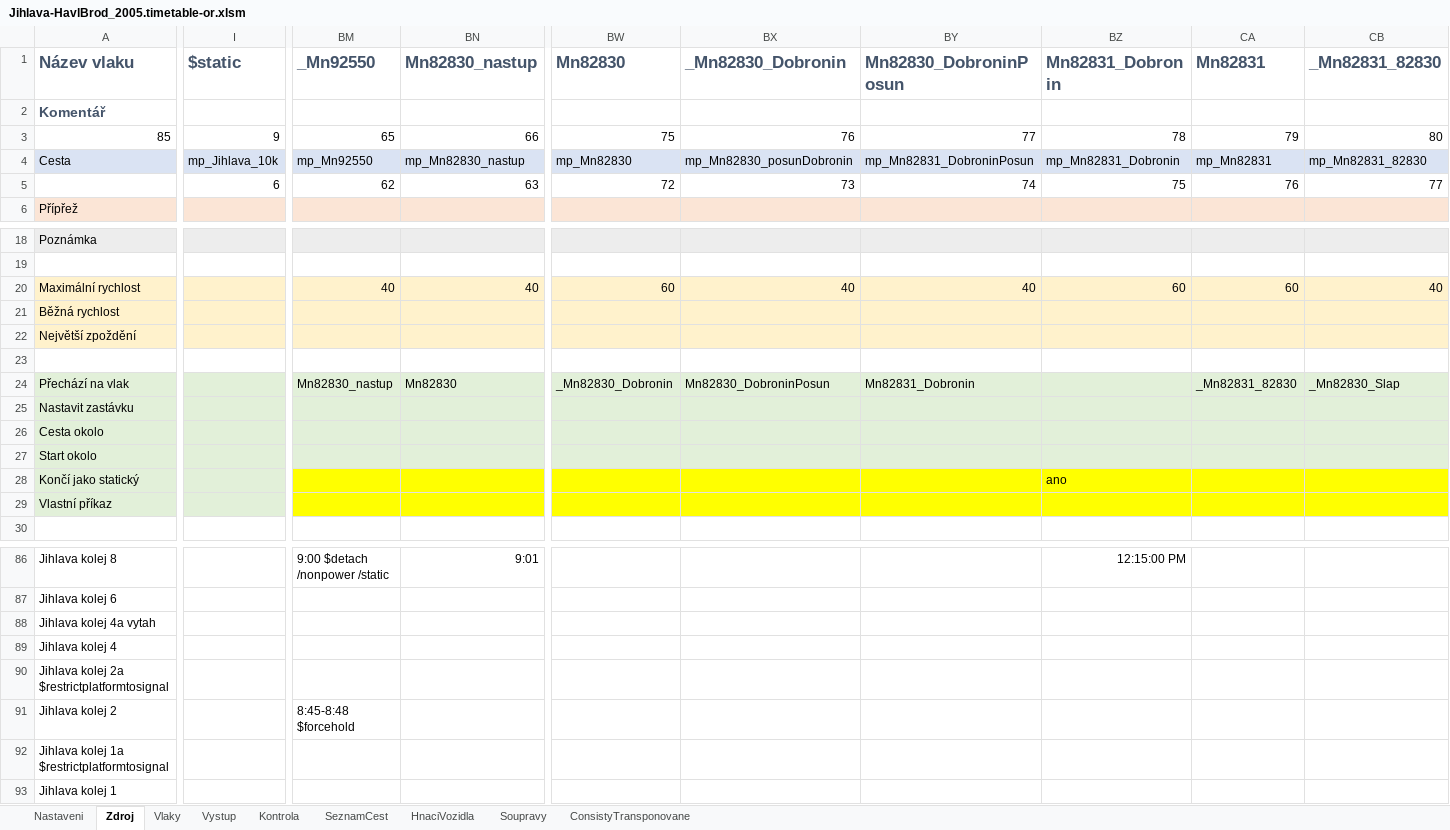
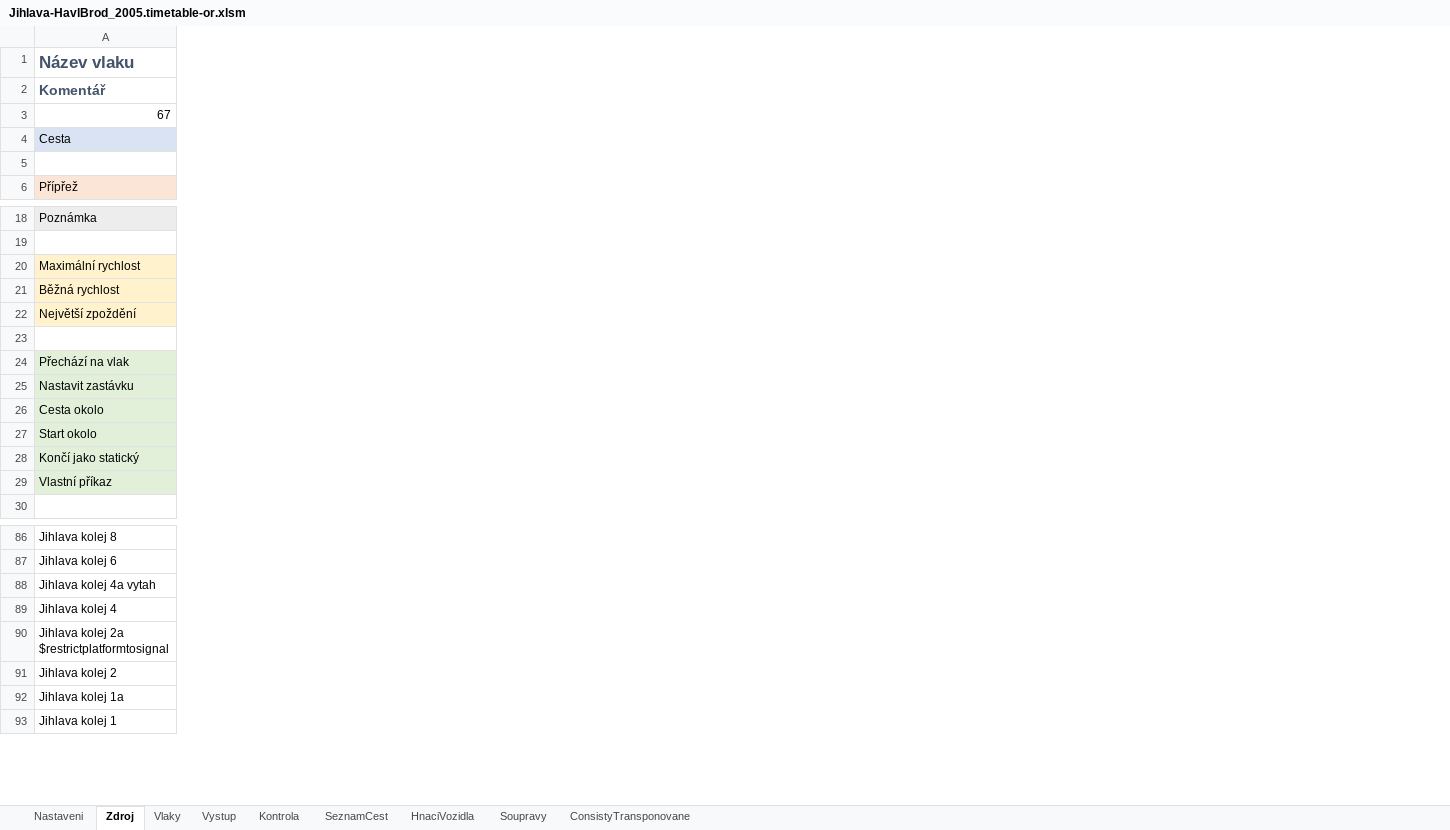
Before and after one commit to matejpacha/or_timetables, an Excel workbook: Trat225/ROUTES/Breclav - Praha/Activities/Openrails/Jihlava-HavlBrod_2005.timetable-or.xlsm, sheet Zdroj, drawn as a sheet; only a part is shown, gaps mark what is left out; values as stored, in another font and other column widths than the file's, no borders; charts and pictures and conditional formats not drawn; removed rows and columns are numbered as before the commit, all else as after; rows hold the shown columns only; the diff covers the shown part only; the diff names each change by its address in the sheet, - before the commit and + after, or states it on an @@ line.

Commit message:
Trat225 - added R669
+ R669 added
+ Os28309 added

```diff
--- a/Trat225/ROUTES/Breclav - Praha/Activities/Openrails/Jihlava-HavlBrod_2005.timetable-or.xlsm (sheet Zdroj)
+++ b/Trat225/ROUTES/Breclav - Praha/Activities/Openrails/Jihlava-HavlBrod_2005.timetable-or.xlsm (sheet Zdroj)
-column I ($static), row 4: mp_Jihlava_10k
-column BM (_Mn92550), row 4: mp_Mn92550; rows 20-24: 40 |  |  |  | Mn82830_nastup; rows 86-91: 9:00 $detach /nonpower /static |  |  |  |  | 8:45-8:48 $forcehold
-column BN (Mn82830_nastup), row 4: mp_Mn82830_nastup; rows 20-24: 40 |  |  |  | Mn82830; row 86: 9:01
-column BW (Mn82830), row 4: mp_Mn82830; rows 20-24: 60 |  |  |  | _Mn82830_Dobronin
-column BX (_Mn82830_Dobronin), row 4: mp_Mn82830_posunDobronin; rows 20-24: 40 |  |  |  | Mn82830_DobroninPosun
-column BY (Mn82830_DobroninPosun), row 4: mp_Mn82831_DobroninPosun; rows 20-24: 40 |  |  |  | Mn82831_Dobronin
-column BZ (Mn82831_Dobronin), row 4: mp_Mn82831_Dobronin; rows 20-28: 60 |  |  |  |  |  |  |  | ano; row 86: 12:15:00 PM
-column CA (Mn82831), row 4: mp_Mn82831; rows 20-24: 60 |  |  |  | _Mn82831_82830
-column CB (_Mn82831_82830), row 4: mp_Mn82831_82830; rows 20-24: 40 |  |  |  | _Mn82830_Slap
-row 3: 85 | 9 | 65 | 66 | 75 | 76 | 77 | 78 | 79 | 80
+row 3: 67
-row 5:  | 6 | 62 | 63 | 72 | 73 | 74 | 75 | 76 | 77
+row 5: (empty)
-A92 (Název vlaku): Jihlava kolej 1a $restrictplatformtosignal
+A92 (Název vlaku): Jihlava kolej 1a
```
Also changed, not shown: 1 added row, 1 removed row, 6 added columns, 9 removed columns, 10 edited cells and cell formats elsewhere in this sheet, sheet ConsistyTransponovane, sheet Vystup, sheet SeznamCest, sheet Kontrola, sheet Vlaky, formulas that keep their value, 8 other files.
